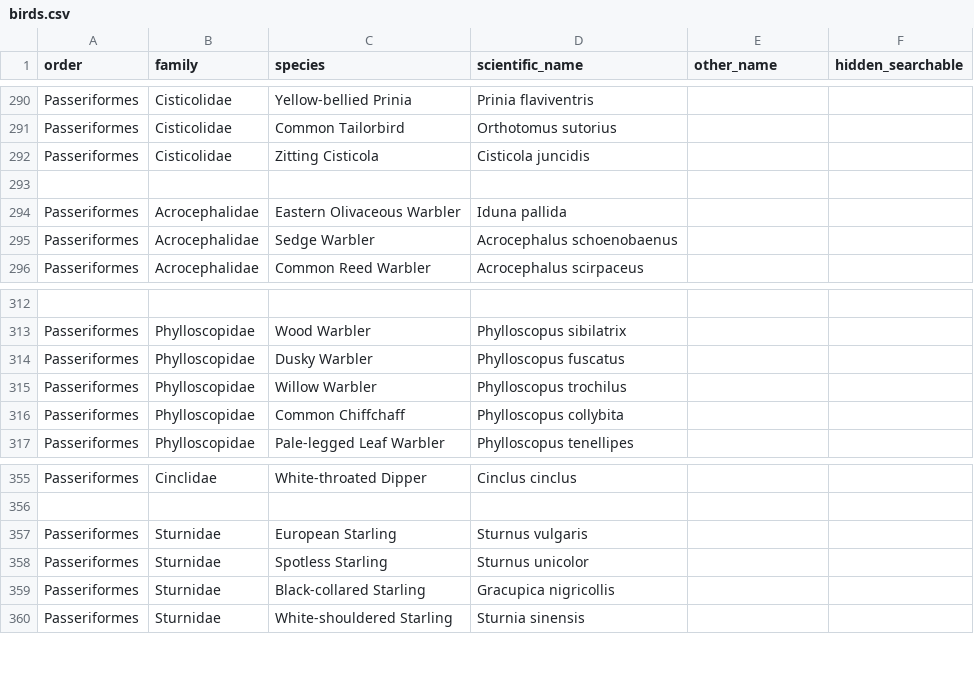
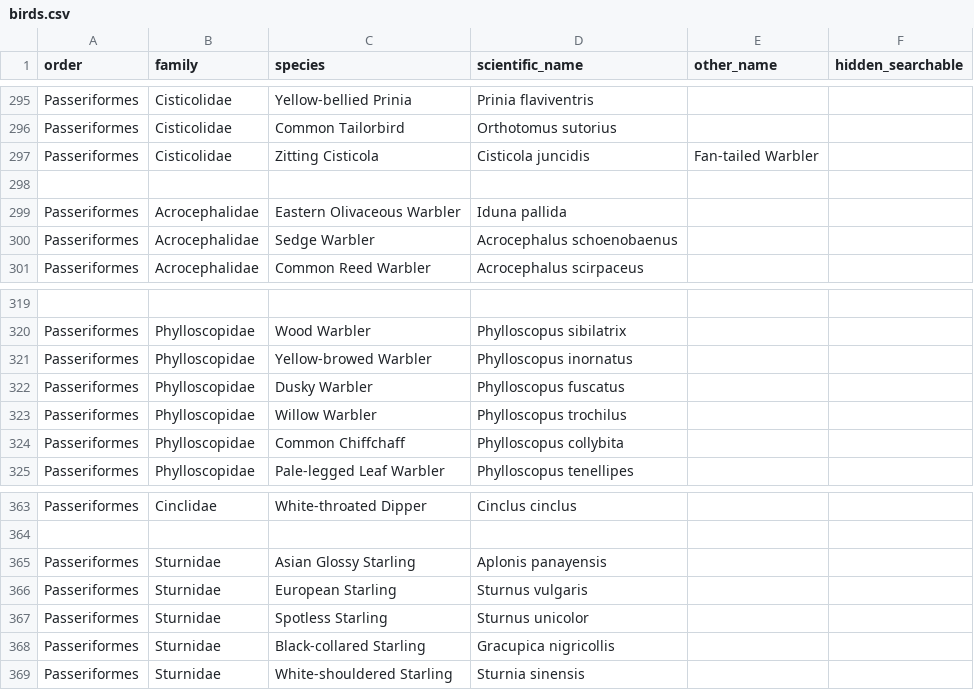
Before and after one commit to forgetmelot/forgetmelot.github.io, a CSV file: birds.csv, drawn as a sheet; only a part is shown, gaps mark what is left out; addresses are those after the commit; the diff covers the shown part only; the diff names each change by its address in the sheet, - before the commit and + after, or states it on an @@ line.

```diff
--- a/birds.csv
+++ b/birds.csv
-E297 (other_name): (empty)
+E297 (other_name): Fan-tailed Warbler
+row 321: Passeriformes | Phylloscopidae | Yellow-browed Warbler | Phylloscopus inornatus
+row 365: Passeriformes | Sturnidae | Asian Glossy Starling | Aplonis panayensis
```
Also changed, not shown: 9 added rows elsewhere in this file, 48 other files.
